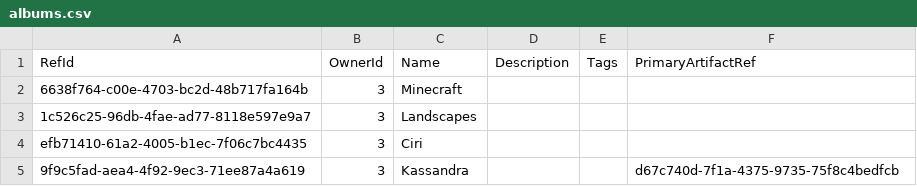
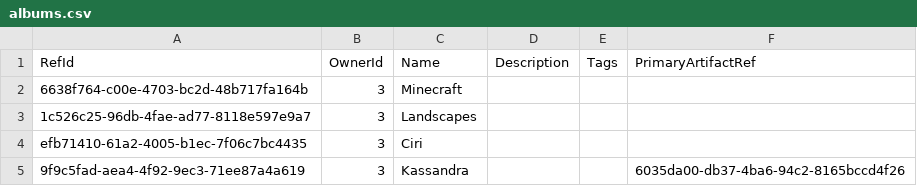
Before and after one commit to NetCoreApps/BlazorDiffusion, a CSV file: BlazorDiffusion/App_Data/seed/albums.csv, drawn as a sheet.

```diff
--- a/BlazorDiffusion/App_Data/seed/albums.csv
+++ b/BlazorDiffusion/App_Data/seed/albums.csv
@@ -4,2 +4,2 @@ RefId,OwnerId,Name,Description,Tags,PrimaryArtifactRef
 efb71410-61a2-4005-b1ec-7f06c7bc4435,3,Ciri,,,
-9f9c5fad-aea4-4f92-9ec3-71ee87a4a619,3,Kassandra,,,d67c740d-7f1a-4375-9735-75f8c4bedfcb
+9f9c5fad-aea4-4f92-9ec3-71ee87a4a619,3,Kassandra,,,6035da00-db37-4ba6-94c2-8165bccd4f26
```
Also changed, not shown: BlazorDiffusion/App_Data/seed/artifact-likes.csv.
